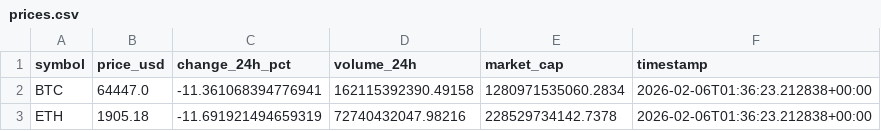
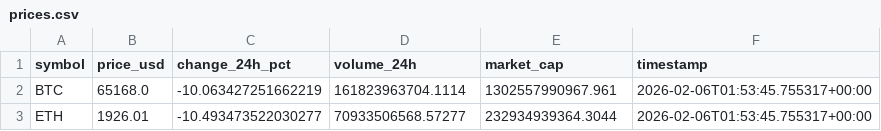
Before and after one commit to kraphcir/MarketAgents, a CSV file: src/data/crypto_hedge/prices.csv, drawn as a sheet.

```diff
--- a/src/data/crypto_hedge/prices.csv
+++ b/src/data/crypto_hedge/prices.csv
@@ -1,3 +1,3 @@
 symbol,price_usd,change_24h_pct,volume_24h,market_cap,timestamp
-BTC,64447.0,-11.361068394776941,162115392390.49158,1280971535060.2834,2026-02-06T01:36:23.212838+00:00
-ETH,1905.18,-11.691921494659319,72740432047.98216,228529734142.7378,2026-02-06T01:36:23.212838+00:00
+BTC,65168.0,-10.063427251662219,161823963704.1114,1302557990967.961,2026-02-06T01:53:45.755317+00:00
+ETH,1926.01,-10.493473522030277,70933506568.57277,232934939364.3044,2026-02-06T01:53:45.755317+00:00
```
Also changed, not shown: src/data/crypto_hedge/history.csv, 2 other files.
